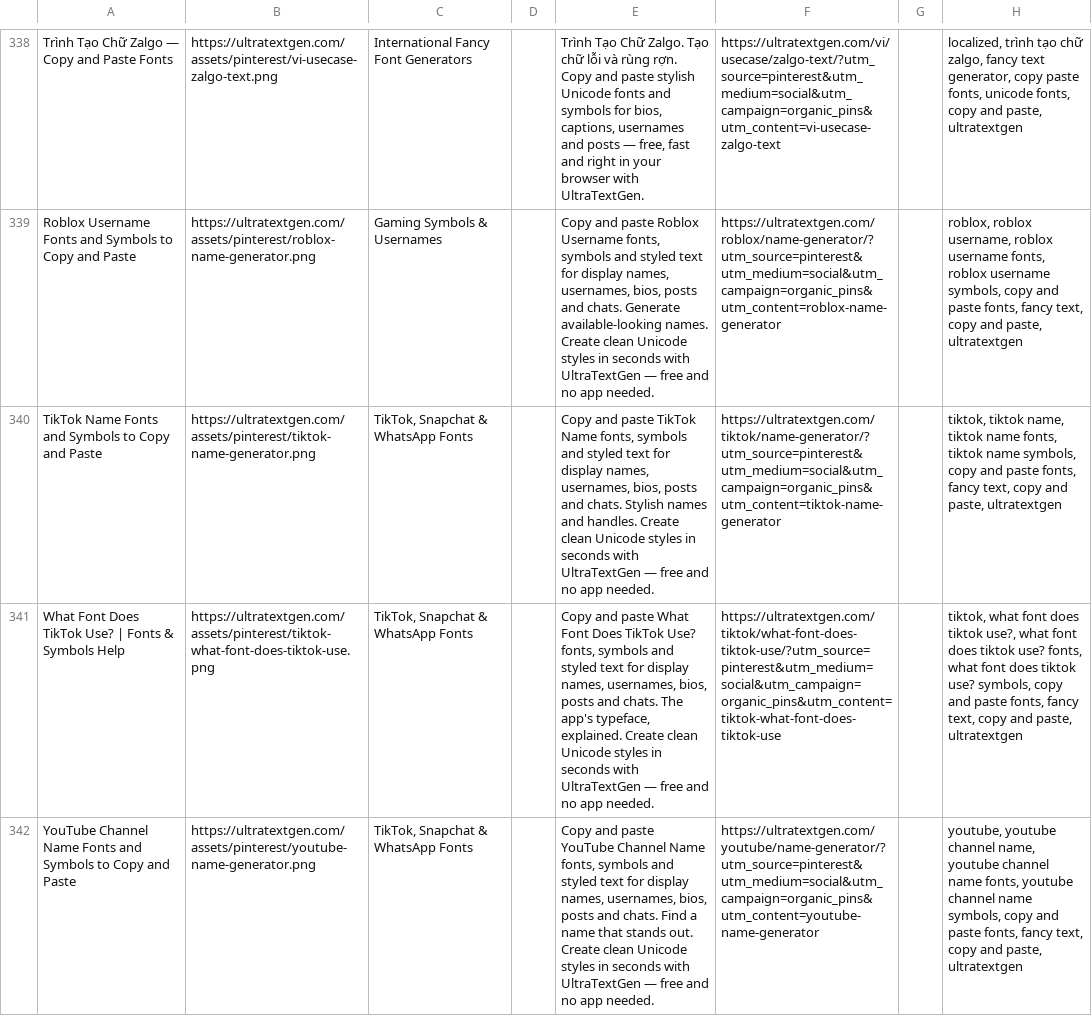
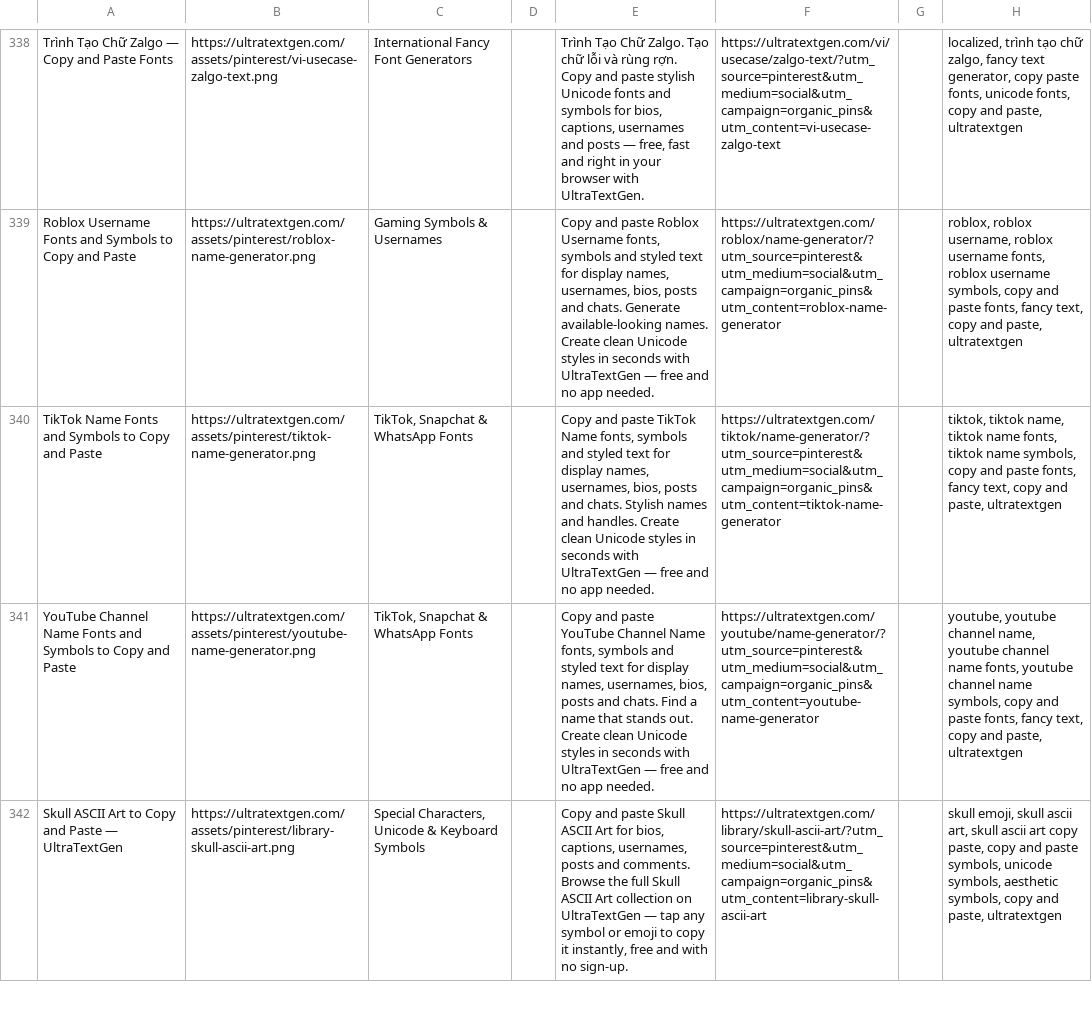
Before and after one commit to ychowdhrey/ultratextgen, a CSV file: data/pinterest_pins_upload.csv, drawn as a sheet; only a part is shown, gaps mark what is left out; the shorter side is filled out with more unchanged rows; the diff covers the shown part only; the diff names each change by its address in the sheet, - before the commit and + after, or states it on an @@ line.

```diff
--- a/data/pinterest_pins_upload.csv
+++ b/data/pinterest_pins_upload.csv
-row 341: What Font Does TikTok Use? | Fonts & Symbols Help | https://ultratextgen.com/assets/pinterest/tiktok-what-font-does-tiktok-use.png | TikTok, Snapchat & WhatsApp Fonts |  | Copy and paste What Font Does TikTok Use? fonts, symbols and styled text for display names, usernames, bios, posts and chats. The app's typeface, explained. Create clean Unicode styles in seconds with UltraTextGen — free and no app needed. | https://ultratextgen.com/tiktok/what-font-does-tiktok-use/?utm_source=pinterest&utm_medium=social&utm_campaign=organic_pins&utm_content=tiktok-what-font-does-tiktok-use |  | tiktok, what font does tiktok use?, what font does tiktok use? fonts, what font does tiktok use? symbols, copy and paste fonts, fancy text, copy and paste, ultratextgen
```
Also changed, not shown: 1 removed row elsewhere in this file, data/image_seo_status.csv, data/pinterest_pins.csv, 3 other files.
